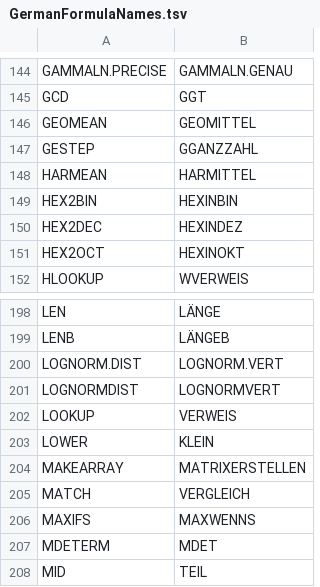
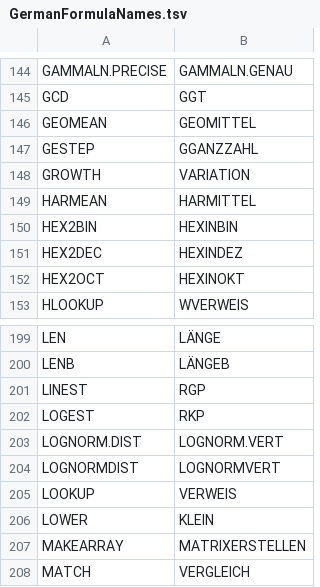
Before and after one commit to CompuMasterGmbH/CompuMaster.Excel, a TSV file: ExcelOps-OpenXml/GermanFormulaNames.tsv, drawn as a sheet; only a part is shown, gaps mark what is left out; the shorter side is filled out with more unchanged rows.

```diff
--- a/ExcelOps-OpenXml/GermanFormulaNames.tsv
+++ b/ExcelOps-OpenXml/GermanFormulaNames.tsv
@@ -147,2 +147,3 @@ GEOMEAN	GEOMITTEL
 GESTEP	GGANZZAHL
+GROWTH	VARIATION
 HARMEAN	HARMITTEL
@@ -199,2 +200,4 @@ LEN	LÄNGE
 LENB	LÄNGEB
+LINEST	RGP
+LOGEST	RKP
 LOGNORM.DIST	LOGNORM.VERT
```
Also changed, not shown: tools/excel-function-catalog.csv, 8 other files.
